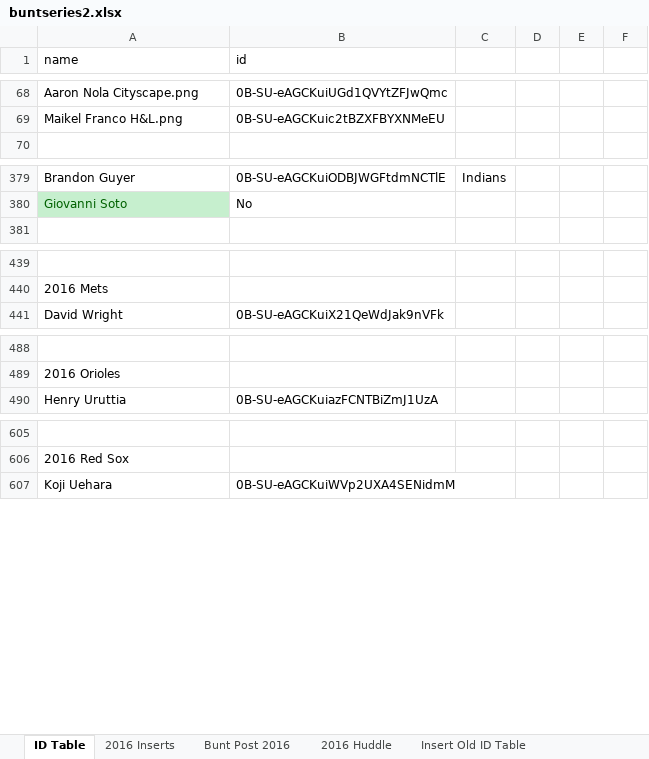
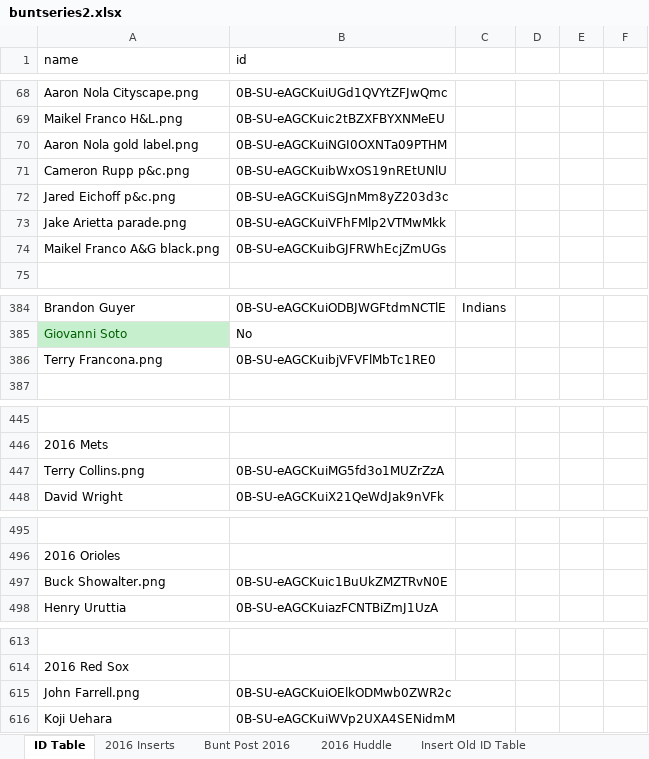
Before and after one commit to Wolfbane50/myApp, an Excel workbook: buntseries2.xlsx, sheet ID Table, drawn as a sheet; only a part is shown, gaps mark what is left out; values as stored, in another font and other column widths than the file's, no borders; conditional formats not drawn; the diff covers the shown part only; the diff names each change by its address in the sheet, - before the commit and + after, or states it on an @@ line.

```diff
--- a/buntseries2.xlsx (sheet ID Table)
+++ b/buntseries2.xlsx (sheet ID Table)
+row 70: Aaron Nola gold label.png | 0B-SU-eAGCKuiNGI0OXNTa09PTHM
+row 71: Cameron Rupp p&c.png | 0B-SU-eAGCKuibWxOS19nREtUNlU
+row 72: Jared Eichoff p&c.png | 0B-SU-eAGCKuiSGJnMm8yZ203d3c
+row 73: Jake Arietta parade.png | 0B-SU-eAGCKuiVFhFMlp2VTMwMkk
+row 74: Maikel Franco A&G black.png | 0B-SU-eAGCKuibGJFRWhEcjZmUGs
+row 386: Terry Francona.png | 0B-SU-eAGCKuibjVFVFlMbTc1RE0
+row 447: Terry Collins.png | 0B-SU-eAGCKuiMG5fd3o1MUZrZzA
+row 497: Buck Showalter.png | 0B-SU-eAGCKuic1BuUkZMZTRvN0E
+row 615: John Farrell.png | 0B-SU-eAGCKuiOElkODMwb0ZWR2c
```
Also changed, not shown: 4 added rows elsewhere in this sheet, sheet 2016 Inserts, sheet 2016 Huddle, formulas that keep their value.
